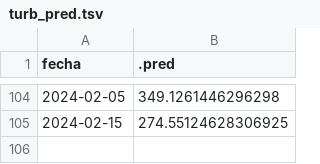
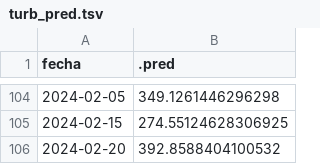
Before and after one commit to vhgauto/sameep, a TSV file: datos/turb_pred.tsv, drawn as a sheet; only a part is shown, gaps mark what is left out; the diff names each change by its address in the sheet, - before the commit and + after, or states it on an @@ line.

```diff
--- a/datos/turb_pred.tsv
+++ b/datos/turb_pred.tsv
+row 106: 2024-02-20 | 392.8588404100532
```
Also changed, not shown: datos/base_de_datos_gis.tsv, datos/datos_nuevos.tsv, 4 other files.
